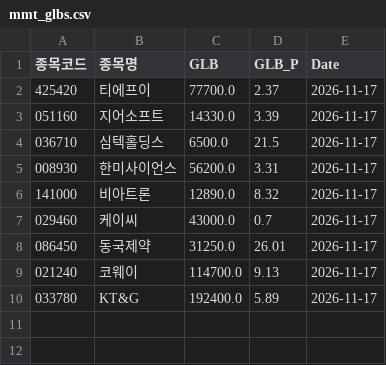
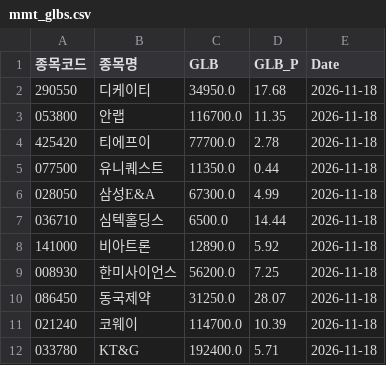
Before and after one commit to hermian/theme_stock, a CSV file: hosung/mmt_glbs.csv, drawn as a sheet.

Commit message:
Add file via script

```diff
--- a/hosung/mmt_glbs.csv
+++ b/hosung/mmt_glbs.csv
@@ -1,10 +1,12 @@
 종목코드,종목명,GLB,GLB_P,Date
-425420,티에프이,77700.0,2.37,2026-11-17
-051160,지어소프트,14330.0,3.39,2026-11-17
-036710,심텍홀딩스,6500.0,21.5,2026-11-17
-008930,한미사이언스,56200.0,3.31,2026-11-17
-141000,비아트론,12890.0,8.32,2026-11-17
-029460,케이씨,43000.0,0.7,2026-11-17
-086450,동국제약,31250.0,26.01,2026-11-17
-021240,코웨이,114700.0,9.13,2026-11-17
-033780,KT&G,192400.0,5.89,2026-11-17
+290550,디케이티,34950.0,17.68,2026-11-18
+053800,안랩,116700.0,11.35,2026-11-18
+425420,티에프이,77700.0,2.78,2026-11-18
+077500,유니퀘스트,11350.0,0.44,2026-11-18
+028050,삼성E&A,67300.0,4.99,2026-11-18
+036710,심텍홀딩스,6500.0,14.44,2026-11-18
+141000,비아트론,12890.0,5.92,2026-11-18
+008930,한미사이언스,56200.0,7.25,2026-11-18
+086450,동국제약,31250.0,28.07,2026-11-18
+021240,코웨이,114700.0,10.39,2026-11-18
+033780,KT&G,192400.0,5.71,2026-11-18
```
